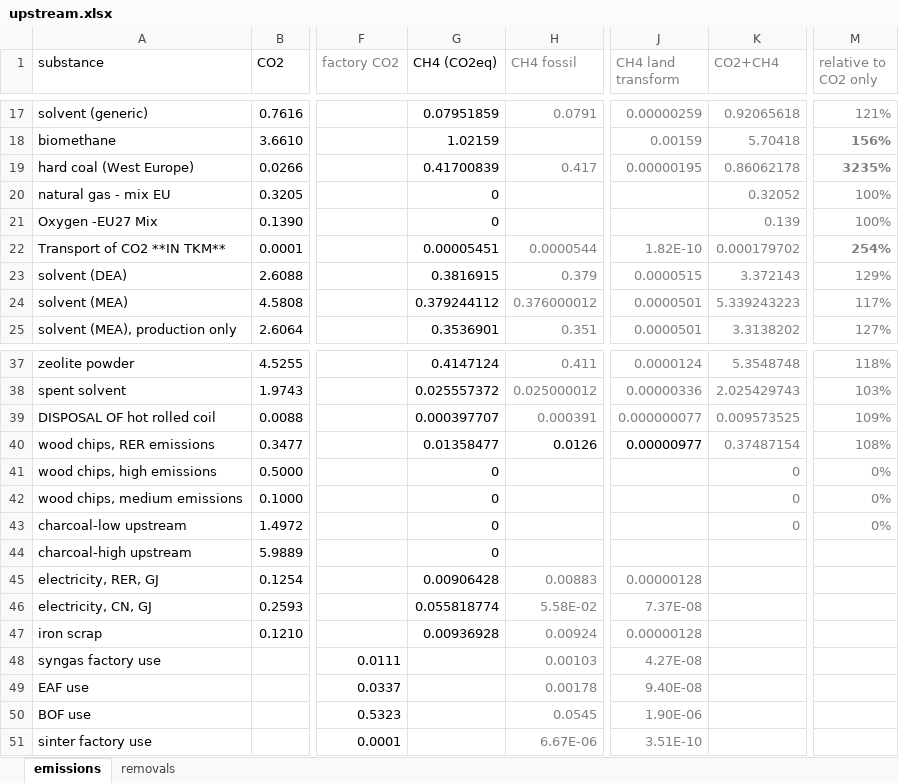
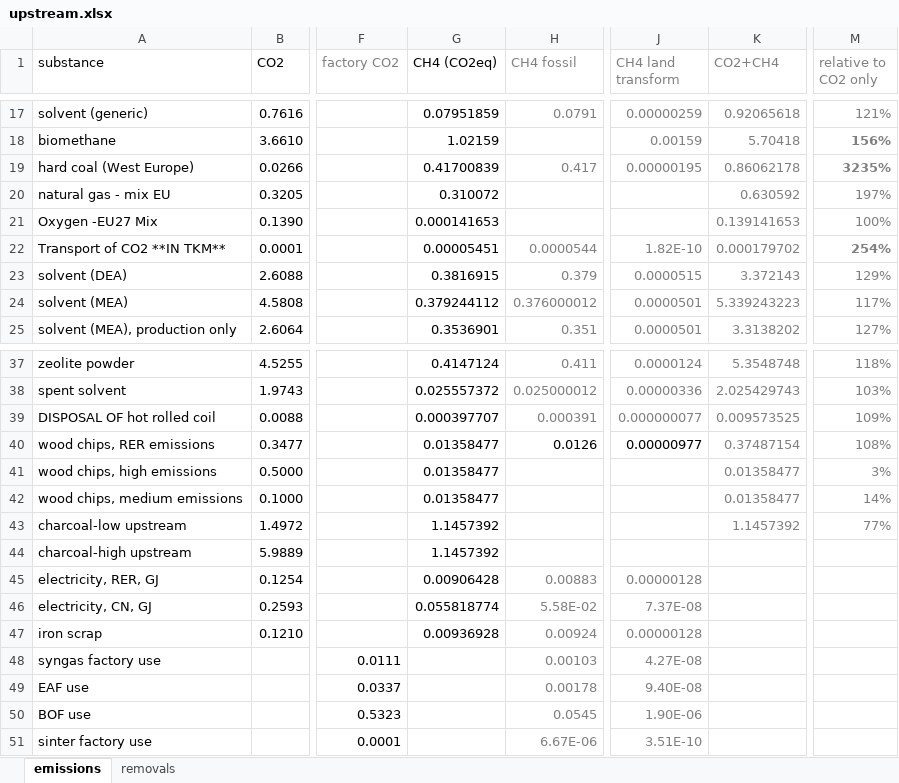
Before and after one commit to concoctions/BlackBlox, an Excel workbook: data/shared/upstream.xlsx, sheet emissions, drawn as a sheet; only a part is shown, gaps mark what is left out; values as stored, in another font and other column widths than the file's, no borders; the diff names each change by its address in the sheet, - before the commit and + after, or states it on an @@ line.

```diff
--- a/data/shared/upstream.xlsx (sheet emissions)
+++ b/data/shared/upstream.xlsx (sheet emissions)
-G20 (CH4 (CO2eq)): 0
+G20 (CH4 (CO2eq)): 0.310072
-K20 (CO2+CH4): 0.32052
+K20 (CO2+CH4): 0.630592
-M20 (relative to CO2 only): 100%
+M20 (relative to CO2 only): 197%
-G21 (CH4 (CO2eq)): 0
+G21 (CH4 (CO2eq)): 0.000141653
-K21 (CO2+CH4): 0.139
+K21 (CO2+CH4): 0.139141653
-G41:G42 (CH4 (CO2eq)): 0
+G41:G42 (CH4 (CO2eq)): 0.01358477
-K41:K42 (CO2+CH4): 0
+K41:K42 (CO2+CH4): 0.01358477
-M41 (relative to CO2 only): 0%
+M41 (relative to CO2 only): 3%
-M42 (relative to CO2 only): 0%
+M42 (relative to CO2 only): 14%
-G43:G44 (CH4 (CO2eq)): 0
+G43:G44 (CH4 (CO2eq)): 1.1457392
-K43 (CO2+CH4): 0
+K43 (CO2+CH4): 1.1457392
-M43 (relative to CO2 only): 0%
+M43 (relative to CO2 only): 77%
```
Also changed, not shown: data/steel/steel_simplified_calcs.xlsx, 2 other files.
